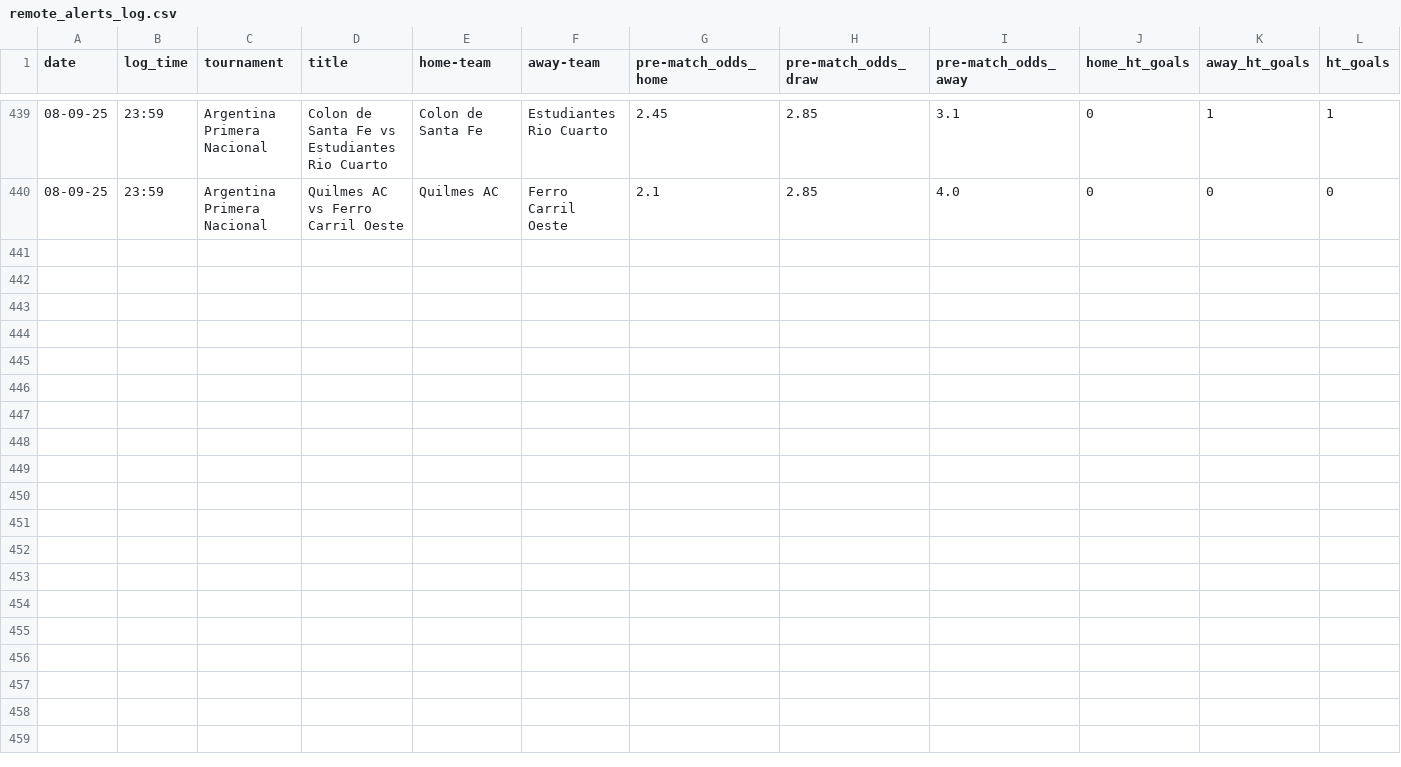
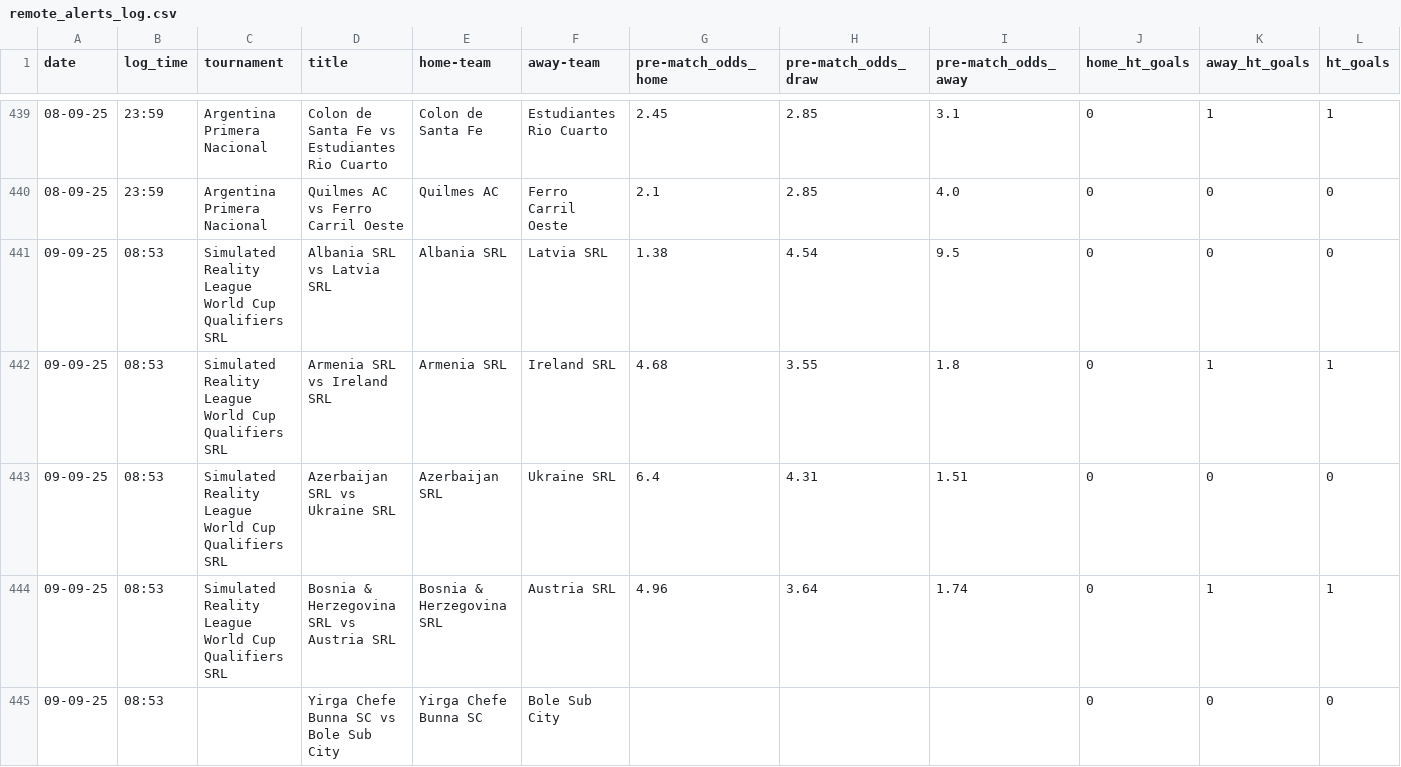
Before and after one commit to tomisile/atom, a CSV file: remote_alerts_log.csv, drawn as a sheet; only a part is shown, gaps mark what is left out; the diff names each change by its address in the sheet, - before the commit and + after, or states it on an @@ line.

```diff
--- a/remote_alerts_log.csv
+++ b/remote_alerts_log.csv
+row 441: 09-09-25 | 08:53 | Simulated Reality League World Cup Qualifiers SRL | Albania SRL vs Latvia SRL | Albania SRL | Latvia SRL | 1.38 | 4.54 | 9.5 | 0 | 0 | 0
+row 442: 09-09-25 | 08:53 | Simulated Reality League World Cup Qualifiers SRL | Armenia SRL vs Ireland SRL | Armenia SRL | Ireland SRL | 4.68 | 3.55 | 1.8 | 0 | 1 | 1
+row 443: 09-09-25 | 08:53 | Simulated Reality League World Cup Qualifiers SRL | Azerbaijan SRL vs Ukraine SRL | Azerbaijan SRL | Ukraine SRL | 6.4 | 4.31 | 1.51 | 0 | 0 | 0
+row 444: 09-09-25 | 08:53 | Simulated Reality League World Cup Qualifiers SRL | Bosnia & Herzegovina SRL vs Austria SRL | Bosnia & Herzegovina SRL | Austria SRL | 4.96 | 3.64 | 1.74 | 0 | 1 | 1
+row 445: 09-09-25 | 08:53 |  | Yirga Chefe Bunna SC vs Bole Sub City | Yirga Chefe Bunna SC | Bole Sub City |  |  |  | 0 | 0 | 0
```
